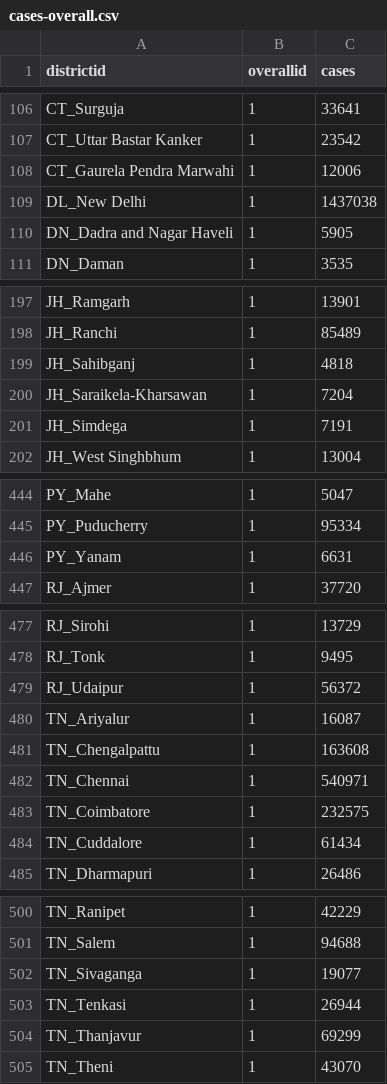
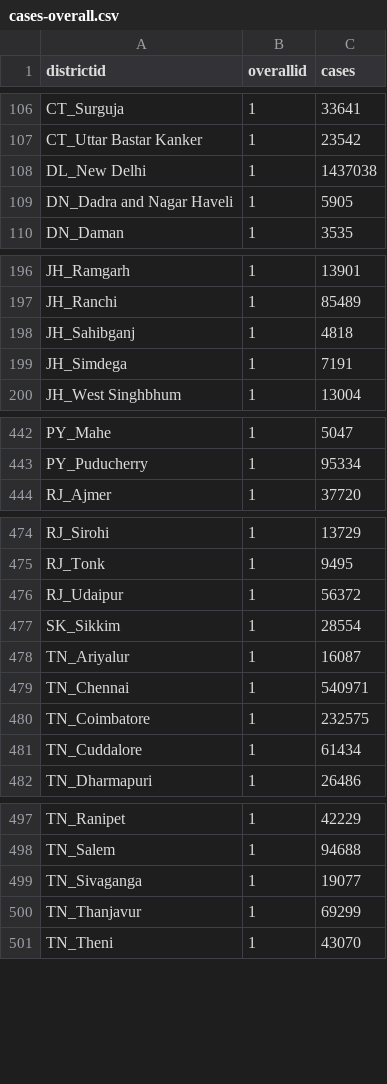
Before and after one commit to utkarshg99/CS685, a CSV file: Assignment 1/out/cases-overall.csv, drawn as a sheet; only a part is shown, gaps mark what is left out; the diff covers the shown part only.

```diff
--- a/Assignment 1/out/cases-overall.csv
+++ b/Assignment 1/out/cases-overall.csv
@@ -107,3 +107,2 @@ CT_Surguja,1,33641
 CT_Uttar Bastar Kanker,1,23542
-CT_Gaurela Pendra Marwahi,1,12006
 DL_New Delhi,1,1437038
@@ -199,3 +198,2 @@ JH_Ranchi,1,85489
 JH_Sahibganj,1,4818
-JH_Saraikela-Kharsawan,1,7204
 JH_Simdega,1,7191
@@ -445,3 +443,2 @@ PY_Mahe,1,5047
 PY_Puducherry,1,95334
-PY_Yanam,1,6631
 RJ_Ajmer,1,37720
@@ -479,4 +476,4 @@ RJ_Tonk,1,9495
 RJ_Udaipur,1,56372
+SK_Sikkim,1,28554
 TN_Ariyalur,1,16087
-TN_Chengalpattu,1,163608
 TN_Chennai,1,540971
@@ -502,3 +499,2 @@ TN_Salem,1,94688
 TN_Sivaganga,1,19077
-TN_Tenkasi,1,26944
 TN_Thanjavur,1,69299
```
Also changed, not shown: 1 removed row elsewhere in this file, Assignment 1/district_wise.csv, Assignment 1/out/cases-month.csv, 54 other files.
